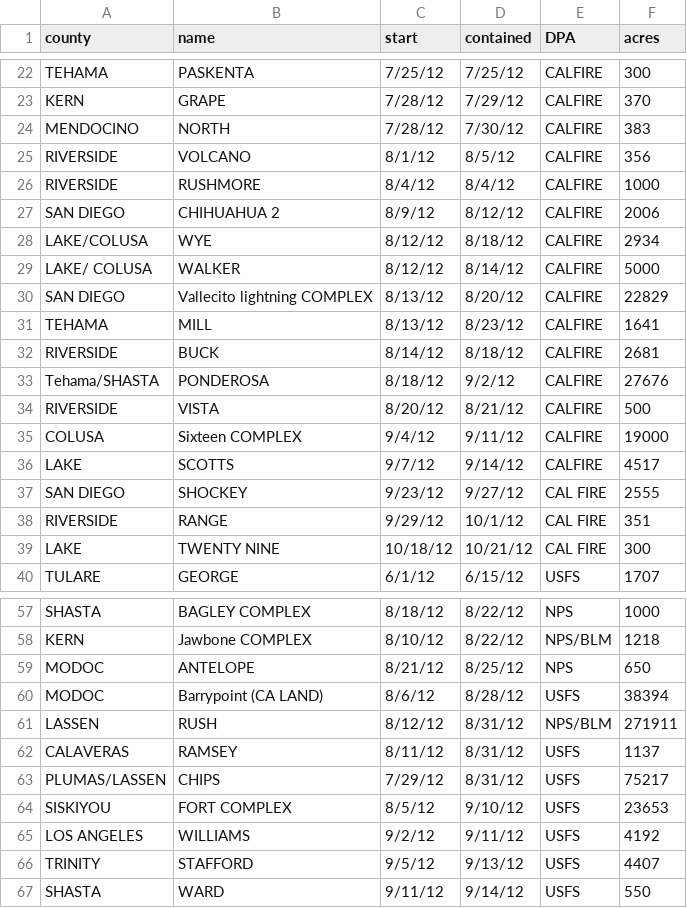
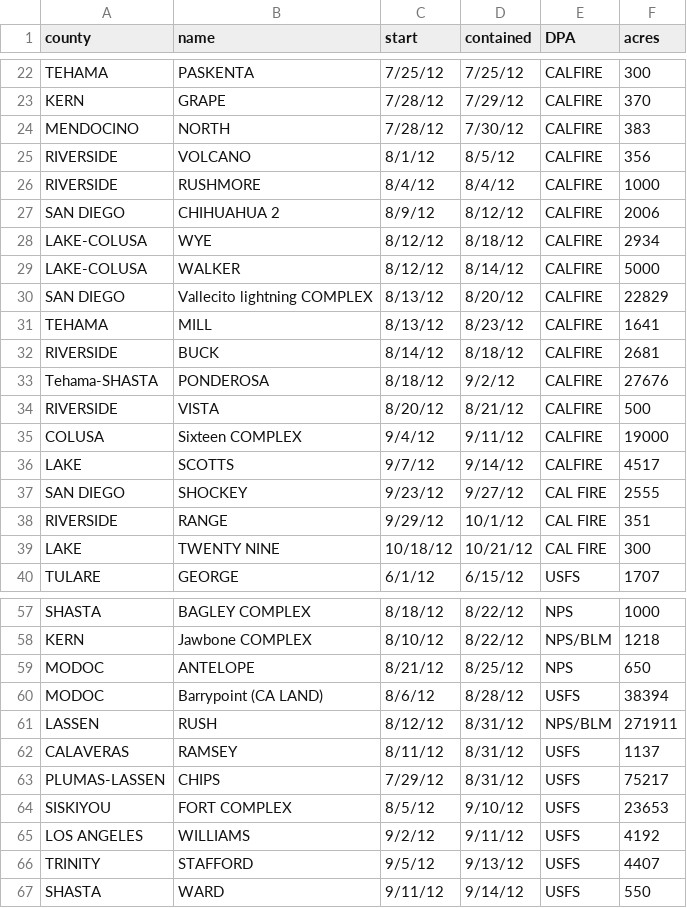
Before and after one commit to jieunlim/randomForestFires, a CSV file: cleanedData/fireStats2012.csv, drawn as a sheet; only a part is shown, gaps mark what is left out.

```diff
--- a/cleanedData/fireStats2012.csv
+++ b/cleanedData/fireStats2012.csv
@@ -27,4 +27,4 @@ RIVERSIDE,RUSHMORE,8/4/12,8/4/12,CALFIRE,1000
 SAN DIEGO,CHIHUAHUA 2,8/9/12,8/12/12,CALFIRE,2006
-LAKE/COLUSA,WYE,8/12/12,8/18/12,CALFIRE,2934
-LAKE/ COLUSA,WALKER,8/12/12,8/14/12,CALFIRE,5000
+LAKE-COLUSA,WYE,8/12/12,8/18/12,CALFIRE,2934
+LAKE-COLUSA,WALKER,8/12/12,8/14/12,CALFIRE,5000
 SAN DIEGO,Vallecito lightning COMPLEX,8/13/12,8/20/12,CALFIRE,22829
@@ -32,3 +32,3 @@ TEHAMA,MILL,8/13/12,8/23/12,CALFIRE,1641
 RIVERSIDE,BUCK,8/14/12,8/18/12,CALFIRE,2681
-Tehama/SHASTA,PONDEROSA,8/18/12,9/2/12,CALFIRE,27676
+Tehama-SHASTA,PONDEROSA,8/18/12,9/2/12,CALFIRE,27676
 RIVERSIDE,VISTA,8/20/12,8/21/12,CALFIRE,500
@@ -62,3 +62,3 @@ LASSEN,RUSH,8/12/12,8/31/12,NPS/BLM,271911
 CALAVERAS,RAMSEY,8/11/12,8/31/12,USFS,1137
-PLUMAS/LASSEN,CHIPS,7/29/12,8/31/12,USFS,75217
+PLUMAS-LASSEN,CHIPS,7/29/12,8/31/12,USFS,75217
 SISKIYOU,FORT COMPLEX,8/5/12,9/10/12,USFS,23653
```
Also changed, not shown: cleanedData/fireStats2008.csv, cleanedData/fireStats2009.csv, 1 other file.
